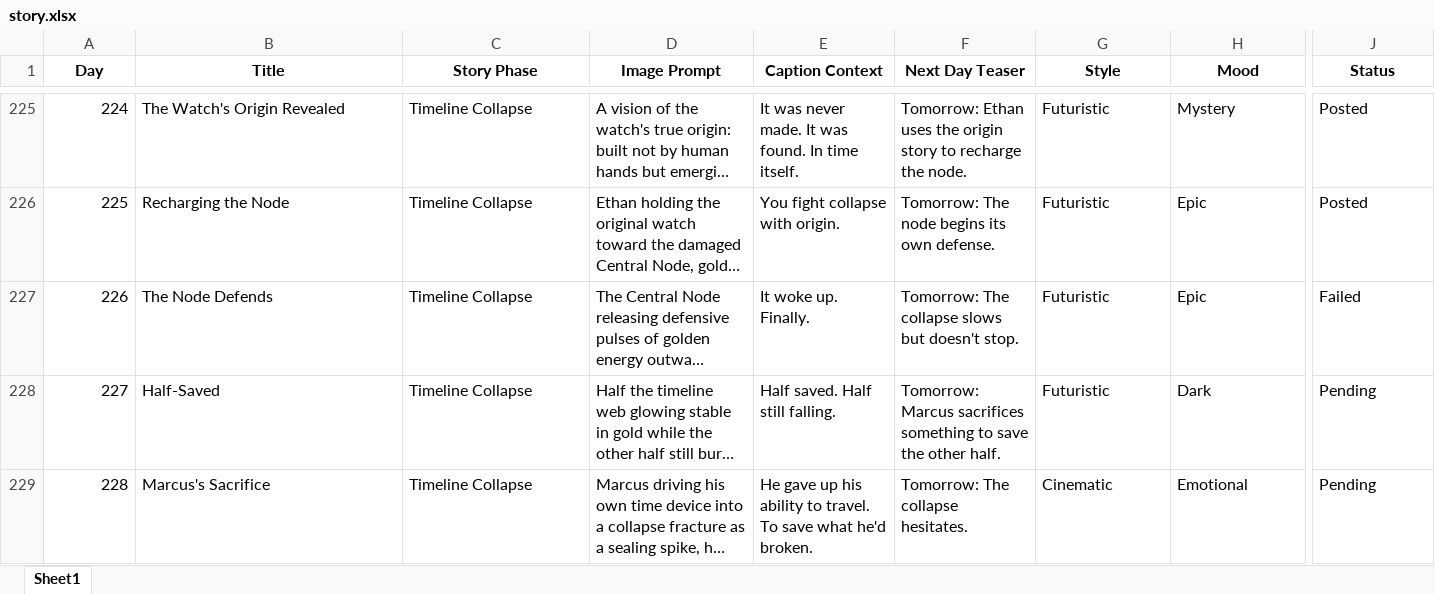
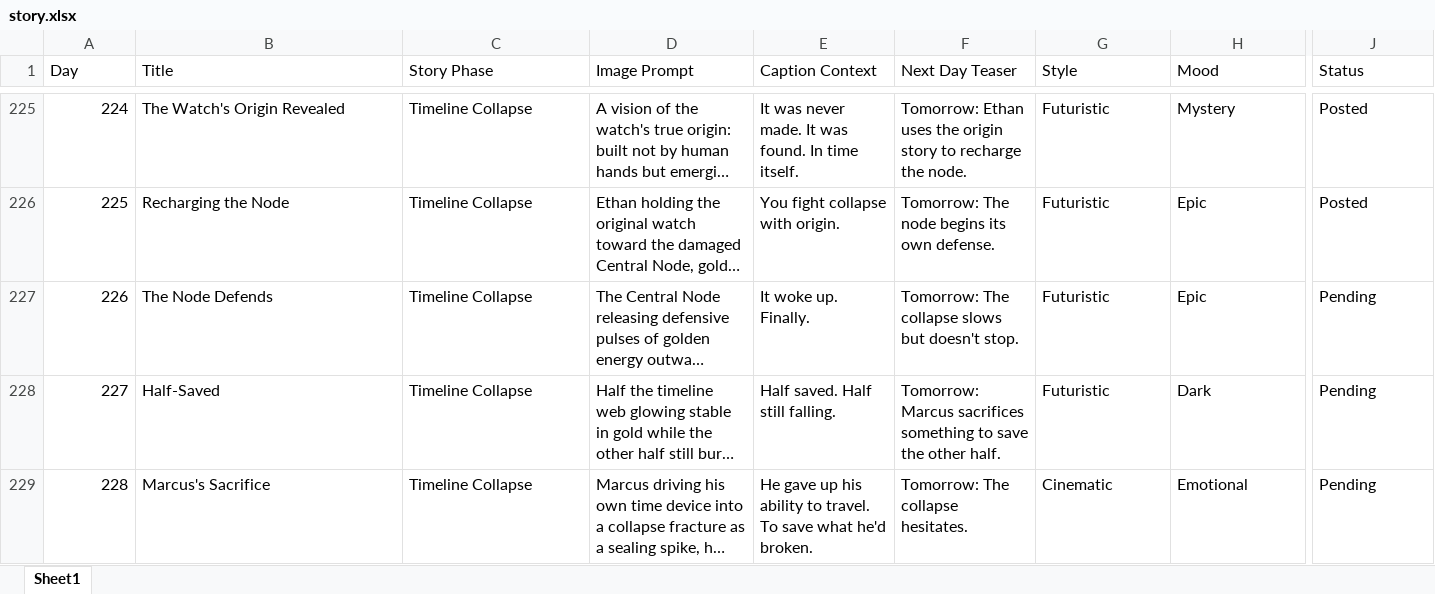
Before and after one commit to YashUkhare/Timekeeper-s-Journal, an Excel workbook: data/story.xlsx, sheet Sheet1, drawn as a sheet; only a part is shown, gaps mark what is left out; long unchanged cells end in …; values as stored, in another font and other column widths than the file's, no borders; the diff covers the shown part only; the diff names each change by its address in the sheet, - before the commit and + after, or states it on an @@ line.

```diff
--- a/data/story.xlsx (sheet Sheet1)
+++ b/data/story.xlsx (sheet Sheet1)
@@ A1:J1 bold: on → off, alignment: center → left @@
-J227 (Status): Failed
+J227 (Status): Pending
```
Also changed, not shown: cell formats elsewhere in this sheet.
